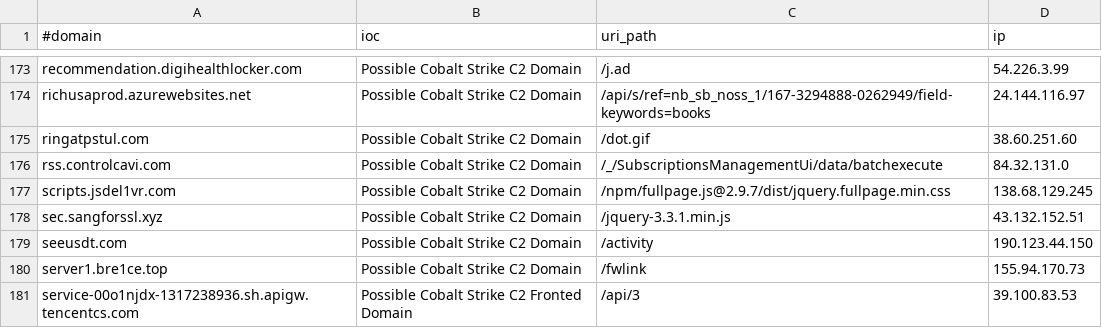
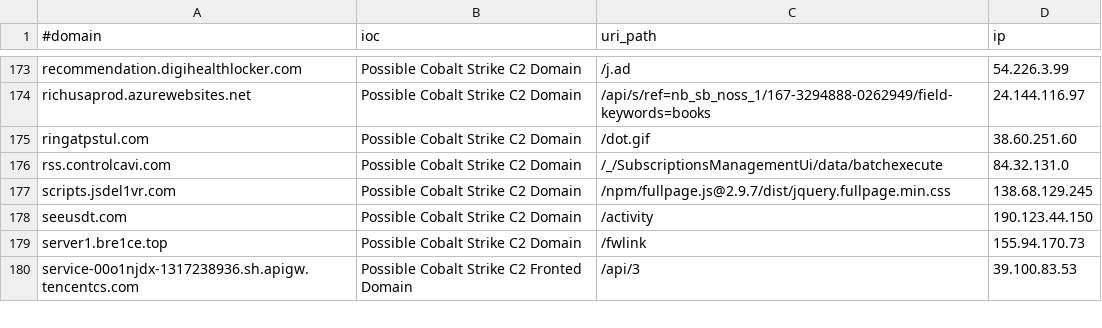
Before and after one commit to beac0n5/C2IntelFeeds, a CSV file: feeds/domainC2swithURLwithIP-filter-abused.csv, drawn as a sheet; only a part is shown, gaps mark what is left out; the diff names each change by its address in the sheet, - before the commit and + after, or states it on an @@ line.

```diff
--- a/feeds/domainC2swithURLwithIP-filter-abused.csv
+++ b/feeds/domainC2swithURLwithIP-filter-abused.csv
-row 178: sec.sangforssl.xyz | Possible Cobalt Strike C2 Domain | /jquery-3.3.1.min.js | 43.132.152.51
```
Also changed, not shown: feeds/domainC2s-filter-abused.csv, feeds/domainC2s.csv, 9 other files.
